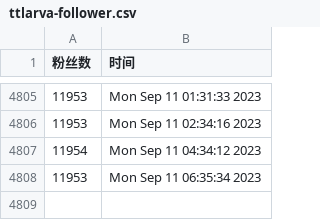
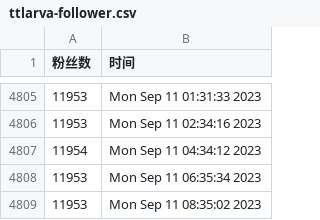
Before and after one commit to doombeaker/Larva, a CSV file: scripts/ttlarva-follower.csv, drawn as a sheet; only a part is shown, gaps mark what is left out.

Commit message:
update followers count daily

```diff
--- a/scripts/ttlarva-follower.csv
+++ b/scripts/ttlarva-follower.csv
@@ -4808 +4808,2 @@
 11953,Mon Sep 11 06:35:34 2023
+11953,Mon Sep 11 08:35:02 2023
```
